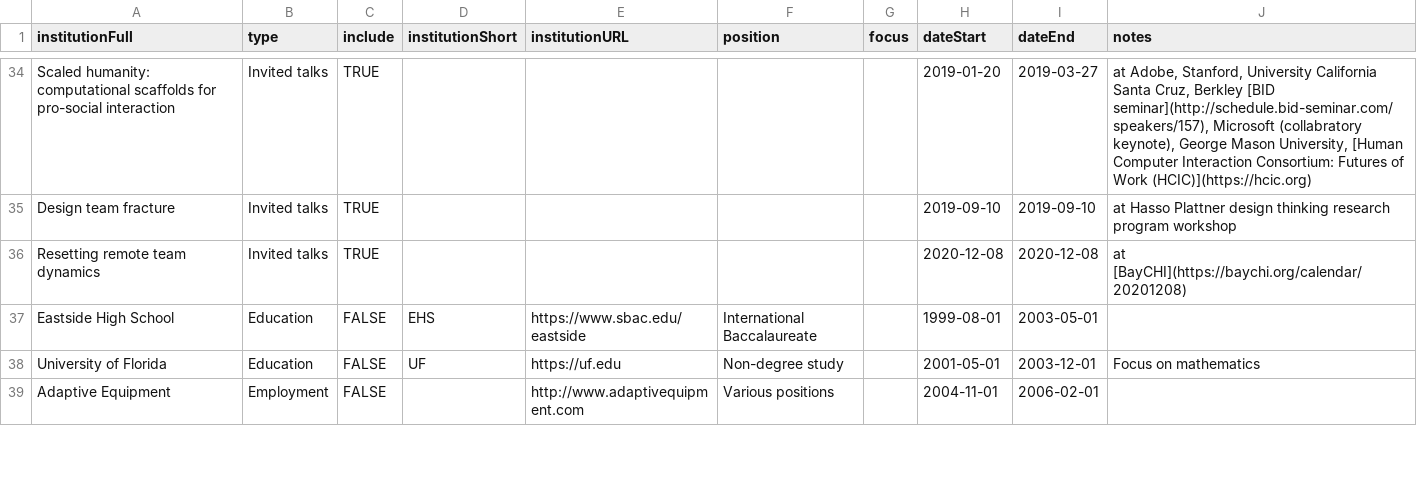
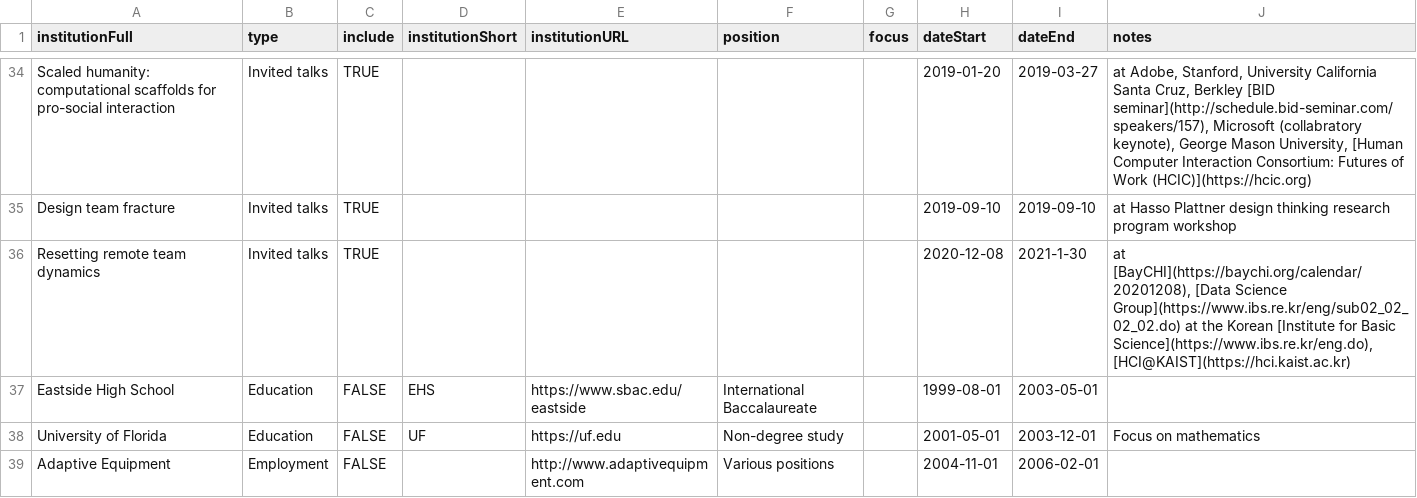
Before and after one commit to markwhiting/Whiting.me, a CSV file: _data/CV.csv, drawn as a sheet; only a part is shown, gaps mark what is left out.

```diff
--- a/_data/CV.csv
+++ b/_data/CV.csv
@@ -35,3 +35,3 @@ Scaled humanity: computational scaffolds for pro-social interaction,Invited talk
 Design team fracture,Invited talks,TRUE,,,,,2019-09-10,2019-09-10,at Hasso Plattner design thinking research program workshop
-Resetting remote team dynamics,Invited talks,TRUE,,,,,2020-12-08,2020-12-08,at [BayCHI](https://baychi.org/calendar/20201208)
+Resetting remote team dynamics,Invited talks,TRUE,,,,,2020-12-08,2021-1-30,"at [BayCHI](https://baychi.org/calendar/20201208), [Data Science Group](https://www.ibs.re.kr/eng/sub02_02_02_02.do) at the Korean [Institute for Basic Science](https://www.ibs.re.kr/eng.do), [HCI@KAIST](https://hci.kaist.ac.kr)"
 Eastside High School,Education,FALSE,EHS,https://www.sbac.edu/eastside,International Baccalaureate,,1999-08-01,2003-05-01,
```
Also changed, not shown: 1 other file.
